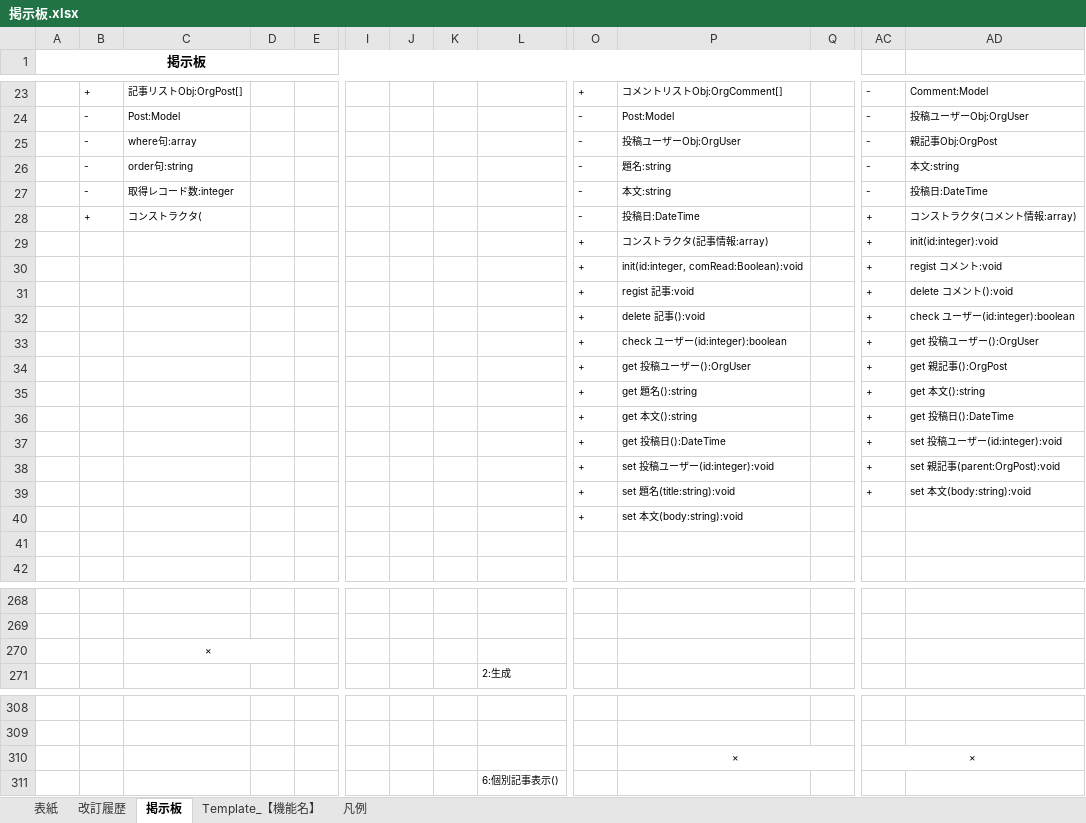
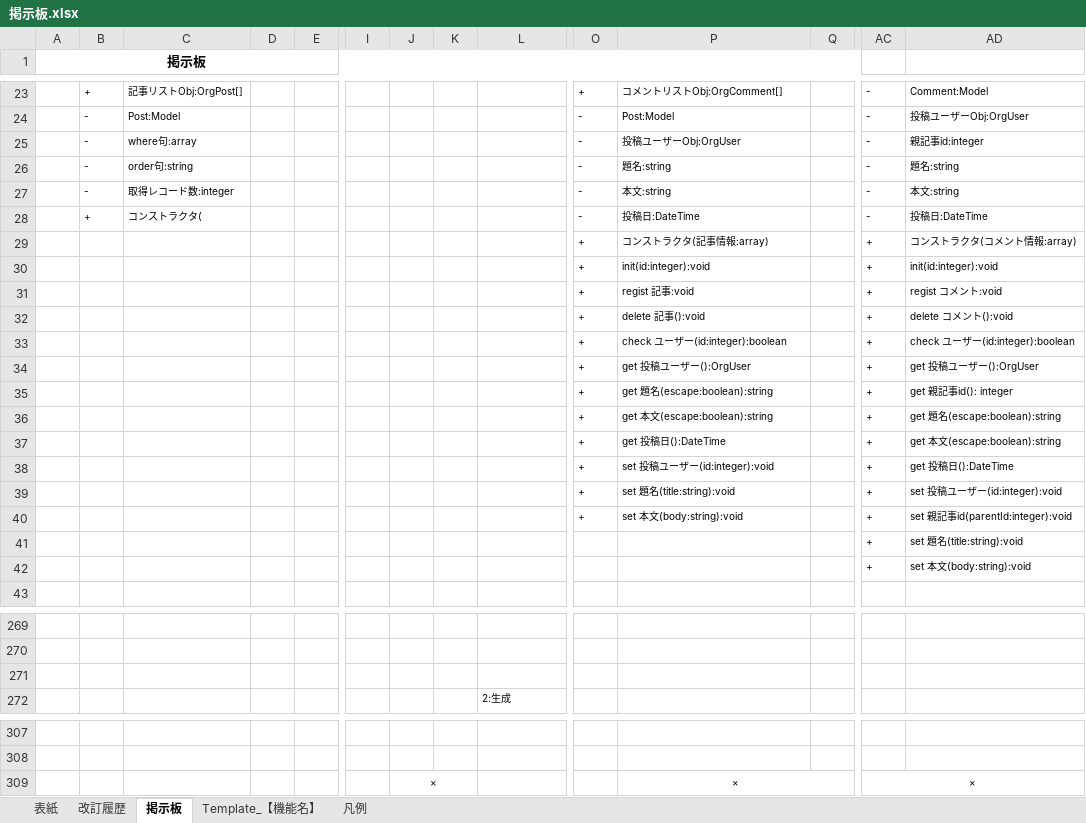
Before and after one commit to glambizm/connectyee, an Excel workbook: 30 設計/20 プログラム設計/10 機能設計/70 掲示板/掲示板.xlsx, sheet 掲示板, drawn as a sheet; only a part is shown, gaps mark what is left out; values as stored, in another font and other column widths than the file's, no borders; charts and pictures not drawn; removed rows and columns are numbered as before the commit, all else as after; rows hold the shown columns only; the diff covers the shown part only; the diff names each change by its address in the sheet, - before the commit and + after, or states it on an @@ line.

```diff
--- a/30 設計/20 プログラム設計/10 機能設計/70 掲示板/掲示板.xlsx (sheet 掲示板)
+++ b/30 設計/20 プログラム設計/10 機能設計/70 掲示板/掲示板.xlsx (sheet 掲示板)
-AD25: 親記事Obj:OrgPost
+AD25: 親記事id:integer
-AD26: 本文:string
+AD26: 題名:string
-AD27: 投稿日:DateTime
+AD27: 本文:string
-AC28: +
+AC28: -
-AD28: コンストラクタ(コメント情報:array)
+AD28: 投稿日:DateTime
-AD29: init(id:integer):void
+AD29: コンストラクタ(コメント情報:array)
-P30: init(id:integer, comRead:Boolean):void
+P30: init(id:integer):void
-AD30: regist コメント:void
+AD30: init(id:integer):void
-AD31: delete コメント():void
+AD31: regist コメント:void
-AD32: check ユーザー(id:integer):boolean
+AD32: delete コメント():void
-AD33: get 投稿ユーザー():OrgUser
+AD33: check ユーザー(id:integer):boolean
-AD34: get 親記事():OrgPost
+AD34: get 投稿ユーザー():OrgUser
-P35: get 題名():string
+P35: get 題名(escape:boolean):string
-AD35: get 本文():string
+AD35: get 親記事id(): integer
-P36: get 本文():string
+P36: get 本文(escape:boolean):string
-AD36: get 投稿日():DateTime
+AD36: get 題名(escape:boolean):string
-AD37: set 投稿ユーザー(id:integer):void
+AD37: get 本文(escape:boolean):string
-AD38: set 親記事(parent:OrgPost):void
+AD38: get 投稿日():DateTime
-AD39: set 本文(body:string):void
+AD39: set 投稿ユーザー(id:integer):void
-AC40: (empty)
+AC40: +
-AD40: (empty)
+AD40: set 親記事id(parentId:integer):void
-row 41: (empty)
+row 41:  |  |  |  |  |  |  |  |  |  |  |  | + | set 題名(title:string):void
+row 42:  |  |  |  |  |  |  |  |  |  |  |  | + | set 本文(body:string):void
-C271: ×
+C271: (empty)
-C270:D270 merged
-J309: (empty)
+J309: ×
+J309:K309 merged
-row 311:  |  |  |  |  |  |  |  | 6:個別記事表示()
```
Also changed, not shown: 2 added rows, 4 removed rows, 5 edited cells and merged cells elsewhere in this sheet, charts or pictures, 30 設計/20 プログラム設計/10 機能設計/70 掲示板/画面設計/個別記事画面.xlsx, 30 設計/20 プログラム設計/10 機能設計/70 掲示板/画面設計/記事一覧画面.xlsx, 5 other files.
